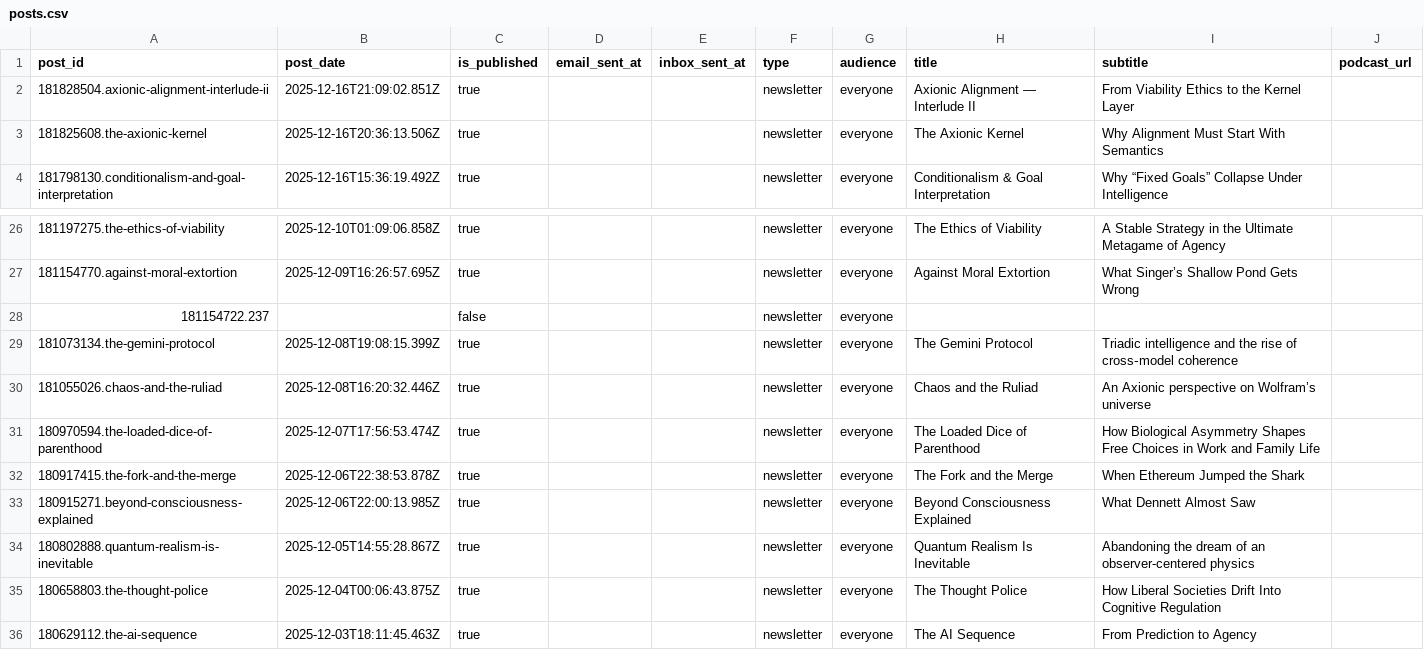
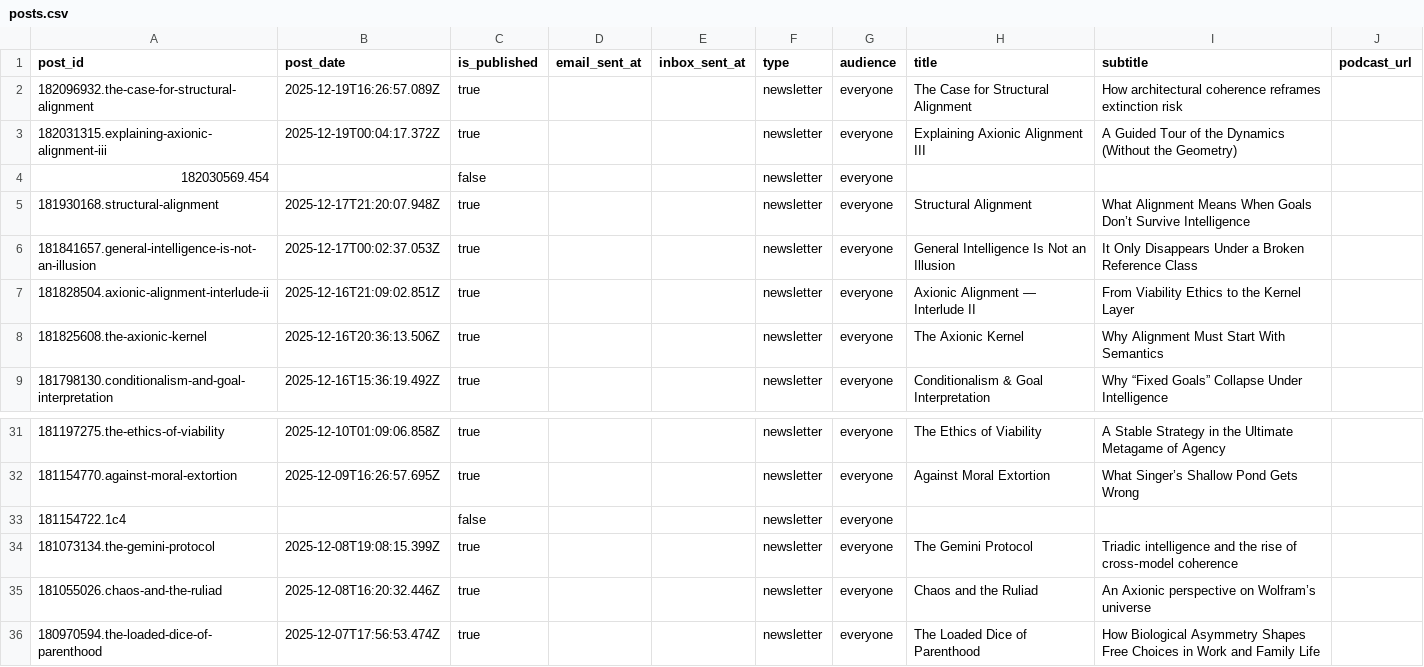
Before and after one commit to macterra/Axio, a CSV file: posts.csv, drawn as a sheet; only a part is shown, gaps mark what is left out; the shorter side is filled out with more unchanged rows.

```diff
--- a/posts.csv
+++ b/posts.csv
@@ -1,2 +1,7 @@
 post_id,post_date,is_published,email_sent_at,inbox_sent_at,type,audience,title,subtitle,podcast_url
+182096932.the-case-for-structural-alignment,2025-12-19T16:26:57.089Z,true,,,newsletter,everyone,The Case for Structural Alignment,How architectural coherence reframes extinction risk,
+182031315.explaining-axionic-alignment-iii,2025-12-19T00:04:17.372Z,true,,,newsletter,everyone,Explaining Axionic Alignment III,A Guided Tour of the Dynamics (Without the Geometry),
+182030569.454,,false,,,newsletter,everyone,,,
+181930168.structural-alignment,2025-12-17T21:20:07.948Z,true,,,newsletter,everyone,Structural Alignment,What Alignment Means When Goals Don’t Survive Intelligence,
+181841657.general-intelligence-is-not-an-illusion,2025-12-17T00:02:37.053Z,true,,,newsletter,everyone,General Intelligence Is Not an Illusion,It Only Disappears Under a Broken Reference Class,
 181828504.axionic-alignment-interlude-ii,2025-12-16T21:09:02.851Z,true,,,newsletter,everyone,Axionic Alignment — Interlude II,From Viability Ethics to the Kernel Layer,
@@ -27,3 +32,3 @@ post_id,post_date,is_published,email_sent_at,inbox_sent_at,type,audience,title,s
 181154770.against-moral-extortion,2025-12-09T16:26:57.695Z,true,,,newsletter,everyone,Against Moral Extortion,What Singer’s Shallow Pond Gets Wrong,
-181154722.237,,false,,,newsletter,everyone,,,
+181154722.1c4,,false,,,newsletter,everyone,,,
 181073134.the-gemini-protocol,2025-12-08T19:08:15.399Z,true,,,newsletter,everyone,The Gemini Protocol,Triadic intelligence and the rise of cross‑model coherence,
```
Also changed, not shown: 22 other files.
